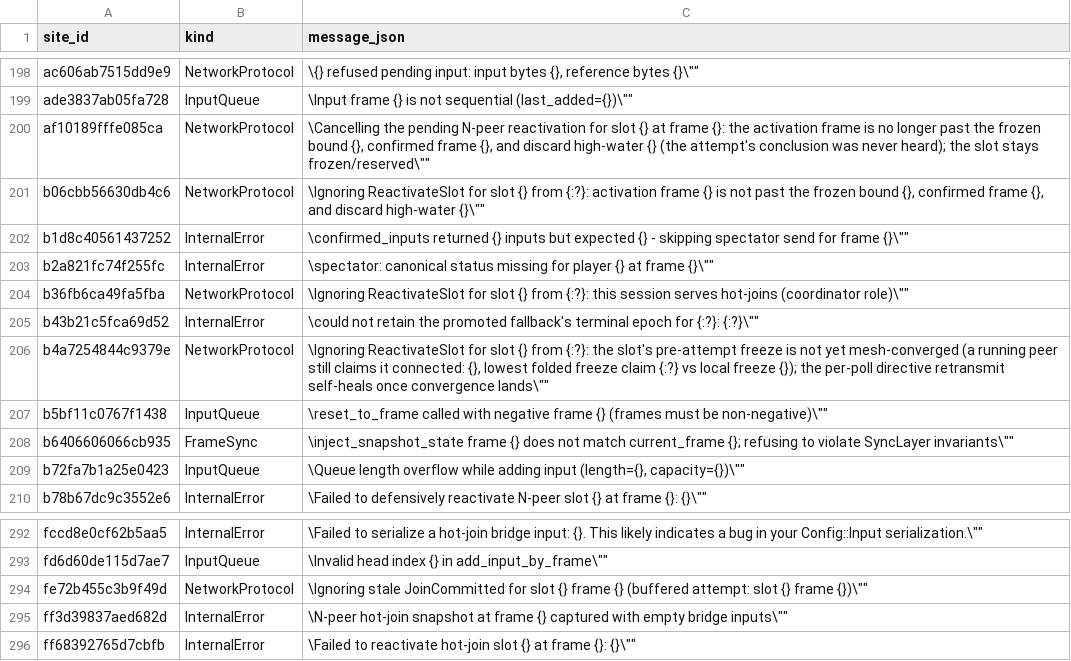
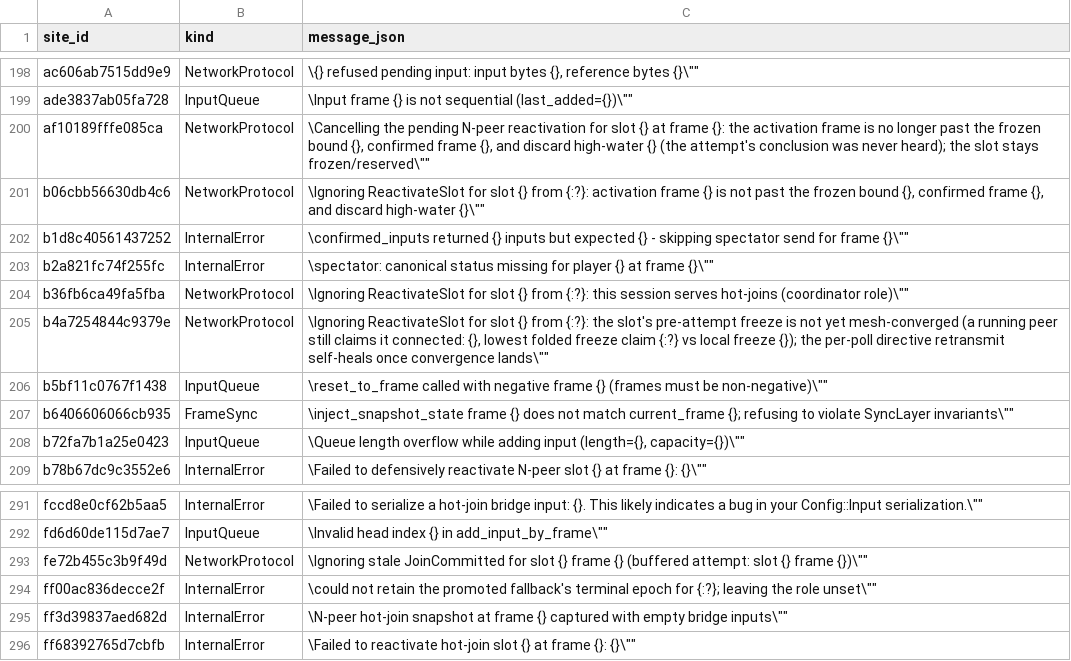
Before and after one commit to Ambiguous-Interactive/fortress-rollback, a TSV file: scripts/simulation/violation-site-baseline.tsv, drawn as a sheet; only a part is shown, gaps mark what is left out; removed rows and columns are numbered as before the commit, all else as after; the diff names each change by its address in the sheet, - before the commit and + after, or states it on an @@ line.

Commit message:
fix: record ceiling fences, handle-scope epochs, and gate fallbacks
Review round:

- Record a `u32::MAX` terminal fence instead of discarding it. An operation at
  `MAX - 1` still needs its replayed prepare rejected; future admission refuses
  the exhausted epoch through the checked increment.
- Scope the newer-epoch supersession rule by canonical target handles, not the
  target-set digest. The digest includes the target generation, so a prepare
  for the same handles at a new generation was incorrectly excluded from the
  epoch comparison.
- Apply the existing three-participant rule to every fallback authority path:
  adopt-on-prepare, the active abort source check, and the no-attempt abort
  fence. A two-participant survivor cannot reach quorum without the
  coordinator.
- Set the acting fallback role only after the checked epoch increment and the
  epoch record succeed. A failed record leaves the role unset so the deadline
  or resource-limit path applies.
- Add `scripts/build/cargo_linker.py` to the rustdoc preflight cache inputs.

Regressions cover the ceiling fence and replay, the same-handle new-generation
epoch scope, and the two-participant fallback abort.

```diff
--- a/scripts/simulation/violation-site-baseline.tsv
+++ b/scripts/simulation/violation-site-baseline.tsv
-row 205: b43b21c5fca69d52 | InternalError | \could not retain the promoted fallback's terminal epoch for {:?}: {:?}\""
+row 294: ff00ac836decce2f | InternalError | \could not retain the promoted fallback's terminal epoch for {:?}; leaving the role unset\""
```
Also changed, not shown: 2 other files.
